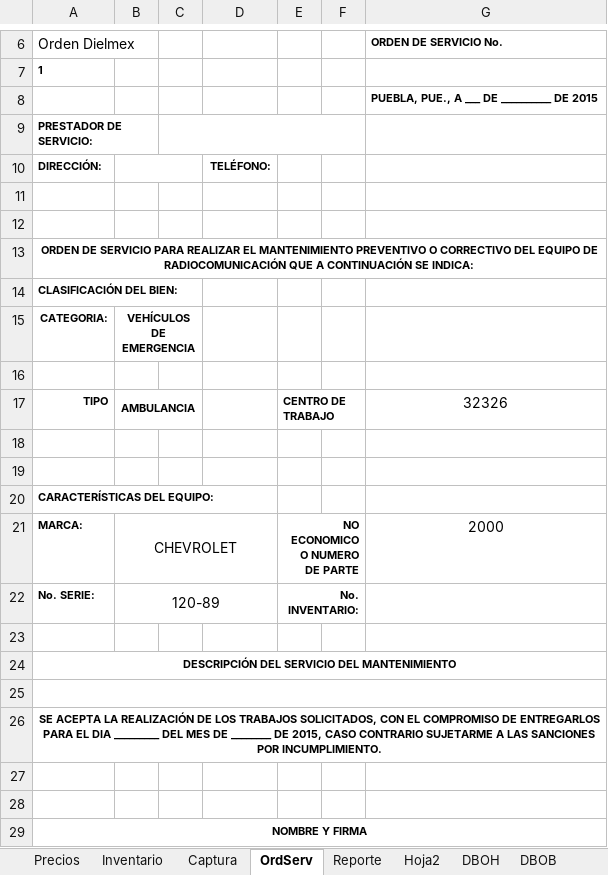
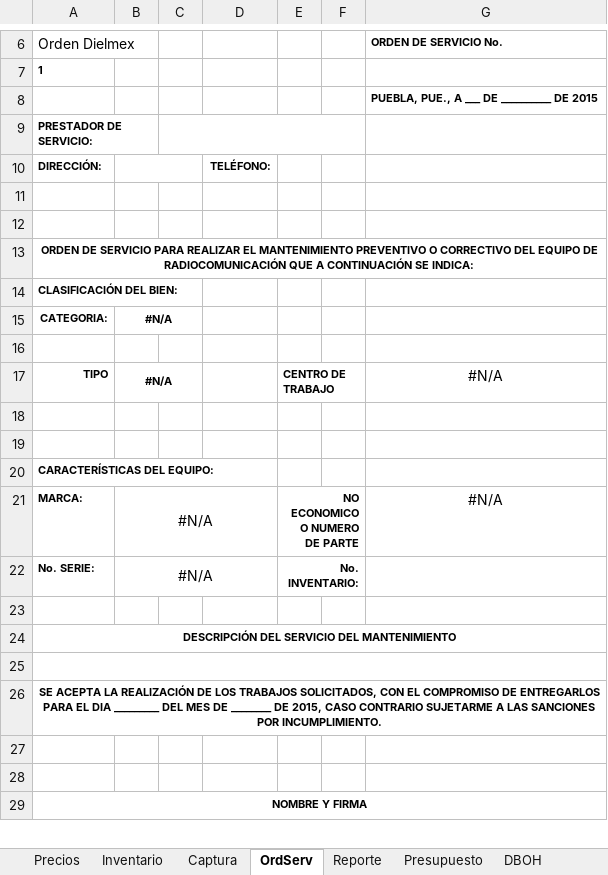
Before and after one commit to jonhVallejo/Dielmex-Order-manager, an Excel workbook: Dielmex Order Manager/Programacion-Excel.xlsx, sheet OrdServ, drawn as a sheet; only a part is shown, gaps mark what is left out; values as stored, in another font and other column widths than the file's, no borders; the diff names each change by its address in the sheet, - before the commit and + after, or states it on an @@ line.

```diff
--- a/Dielmex Order Manager/Programacion-Excel.xlsx (sheet OrdServ)
+++ b/Dielmex Order Manager/Programacion-Excel.xlsx (sheet OrdServ)
-sheet tab: Hoja2
+sheet tab: Presupuesto
-B15: VEHÍCULOS DE EMERGENCIA
+B15: #N/A
-B17: AMBULANCIA
+B17: #N/A
-G17 (ORDEN DE SERVICIO No.): 32326
+G17 (ORDEN DE SERVICIO No.): #N/A
-B21: CHEVROLET
+B21: #N/A
-G21 (ORDEN DE SERVICIO No.): 2000
+G21 (ORDEN DE SERVICIO No.): #N/A
-B22: 120-89
+B22: #N/A
```
Also changed, not shown: sheet Inventario, sheet Precios, sheet Reporte, sheet DBOB, sheet DBOH, sheet Presupuesto, 1 more sheet, formulas that keep their value, charts or pictures, 15 other files.
